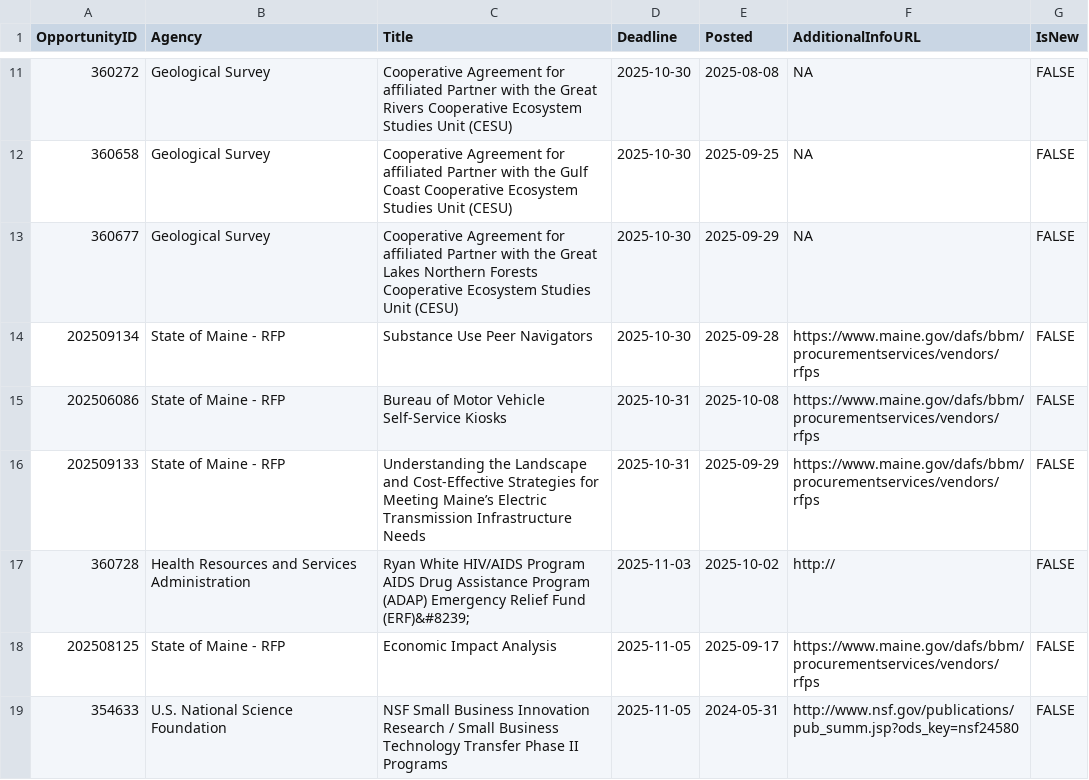
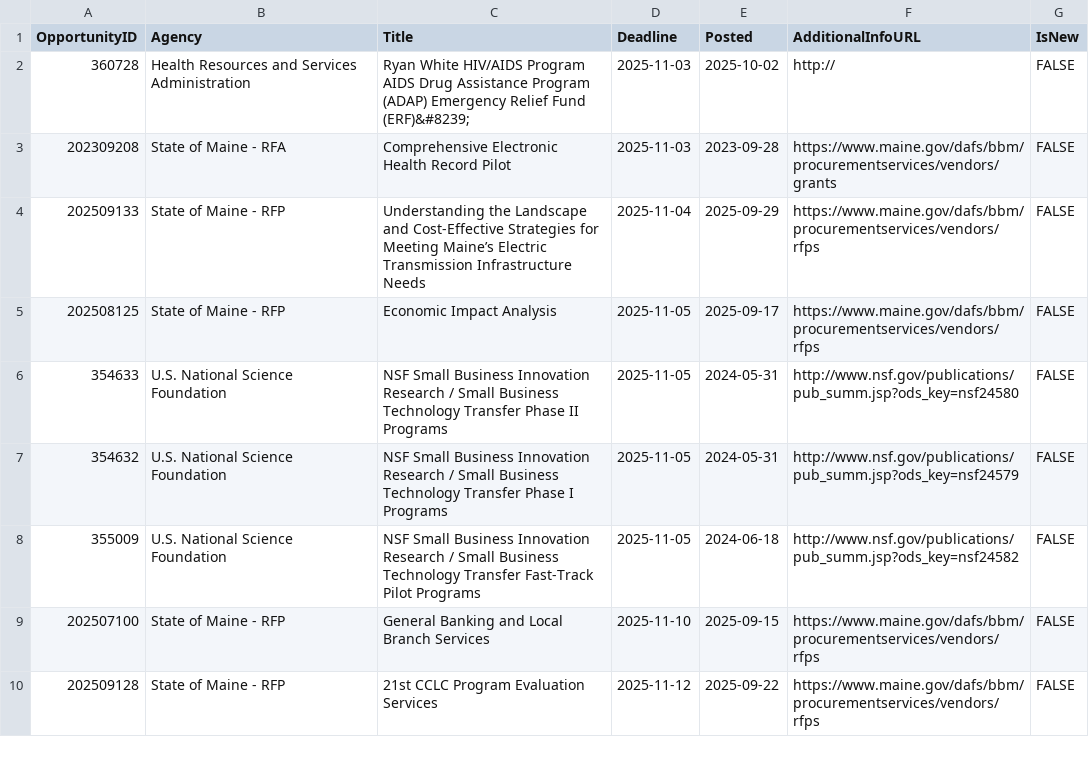
Before and after one commit to aallyn/Fed_Opportunities, a CSV file: GMRI_Grants.csv, drawn as a sheet; only a part is shown, gaps mark what is left out; the shorter side is filled out with more unchanged rows; the diff covers the shown part only.

```diff
--- a/GMRI_Grants.csv
+++ b/GMRI_Grants.csv
@@ -11,8 +2,4 @@ OpportunityID,Agency,Title,Deadline,Posted,AdditionalInfoURL,IsNew
-360272,Geological Survey,Cooperative Agreement for affiliated Partner with the Great Rivers Cooperative Ecosystem Studies Unit (CESU),2025-10-30,2025-08-08,NA,FALSE
-360658,Geological Survey,Cooperative Agreement for affiliated Partner with the Gulf Coast Cooperative Ecosystem Studies Unit (CESU),2025-10-30,2025-09-25,NA,FALSE
-360677,Geological Survey,Cooperative Agreement for affiliated Partner with the Great Lakes Northern Forests Cooperative Ecosystem Studies Unit (CESU),2025-10-30,2025-09-29,NA,FALSE
-202509134,State of Maine - RFP,Substance Use Peer Navigators,2025-10-30,2025-09-28,https://www.maine.gov/dafs/bbm/procurementservices/vendors/rfps,FALSE
-202506086,State of Maine - RFP,Bureau of Motor Vehicle Self-Service Kiosks,2025-10-31,2025-10-08,https://www.maine.gov/dafs/bbm/procurementservices/vendors/rfps,FALSE
-202509133,State of Maine - RFP,Understanding the Landscape and Cost-Effective Strategies for Meeting Maine’s Electric Transmission Infrastructure Needs,2025-10-31,2025-09-29,https://www.maine.gov/dafs/bbm/procurementservices/vendors/rfps,FALSE
 360728,Health Resources and Services Administration,Ryan White HIV/AIDS Program AIDS Drug Assistance Program (ADAP) Emergency Relief Fund (ERF)&#8239;,2025-11-03,2025-10-02,http://,FALSE
+202309208,State of Maine - RFA,Comprehensive Electronic Health Record Pilot,2025-11-03,2023-09-28,https://www.maine.gov/dafs/bbm/procurementservices/vendors/grants,FALSE
+202509133,State of Maine - RFP,Understanding the Landscape and Cost-Effective Strategies for Meeting Maine’s Electric Transmission Infrastructure Needs,2025-11-04,2025-09-29,https://www.maine.gov/dafs/bbm/procurementservices/vendors/rfps,FALSE
 202508125,State of Maine - RFP,Economic Impact Analysis,2025-11-05,2025-09-17,https://www.maine.gov/dafs/bbm/procurementservices/vendors/rfps,FALSE
```
Also changed, not shown: 1 added row and 9 removed rows elsewhere in this file, 1 other file.
